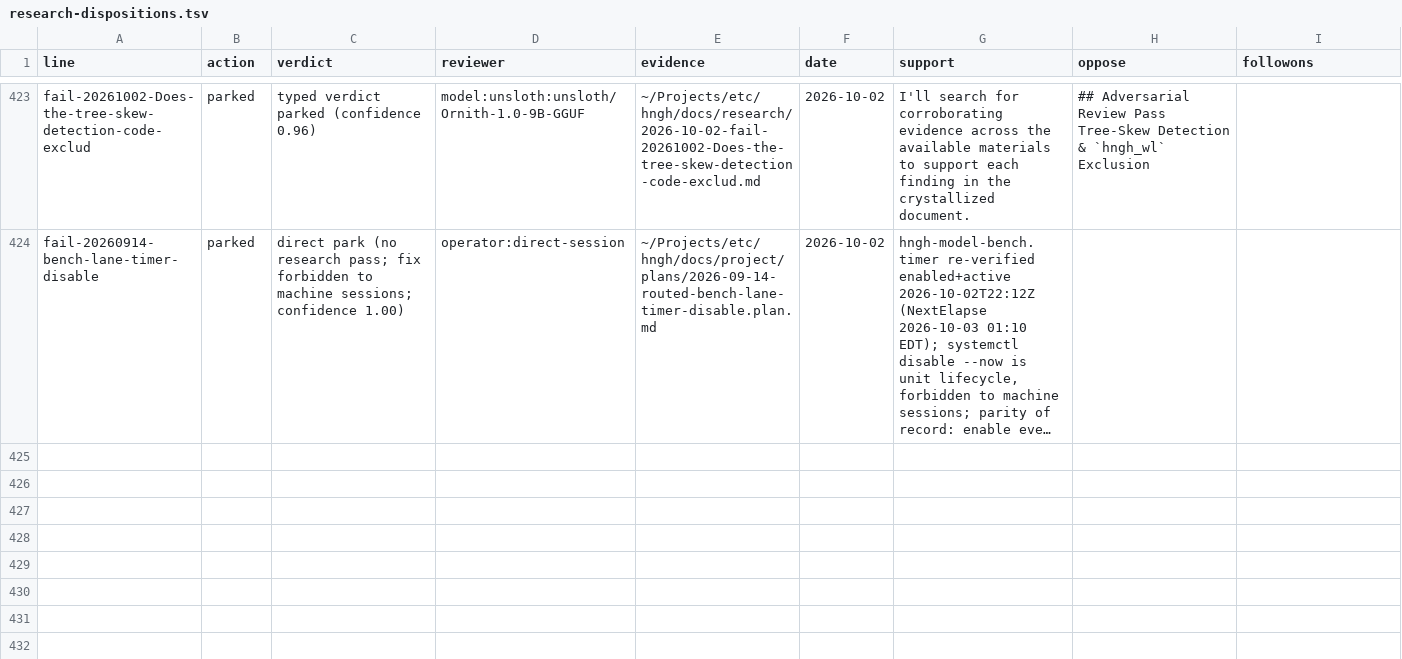
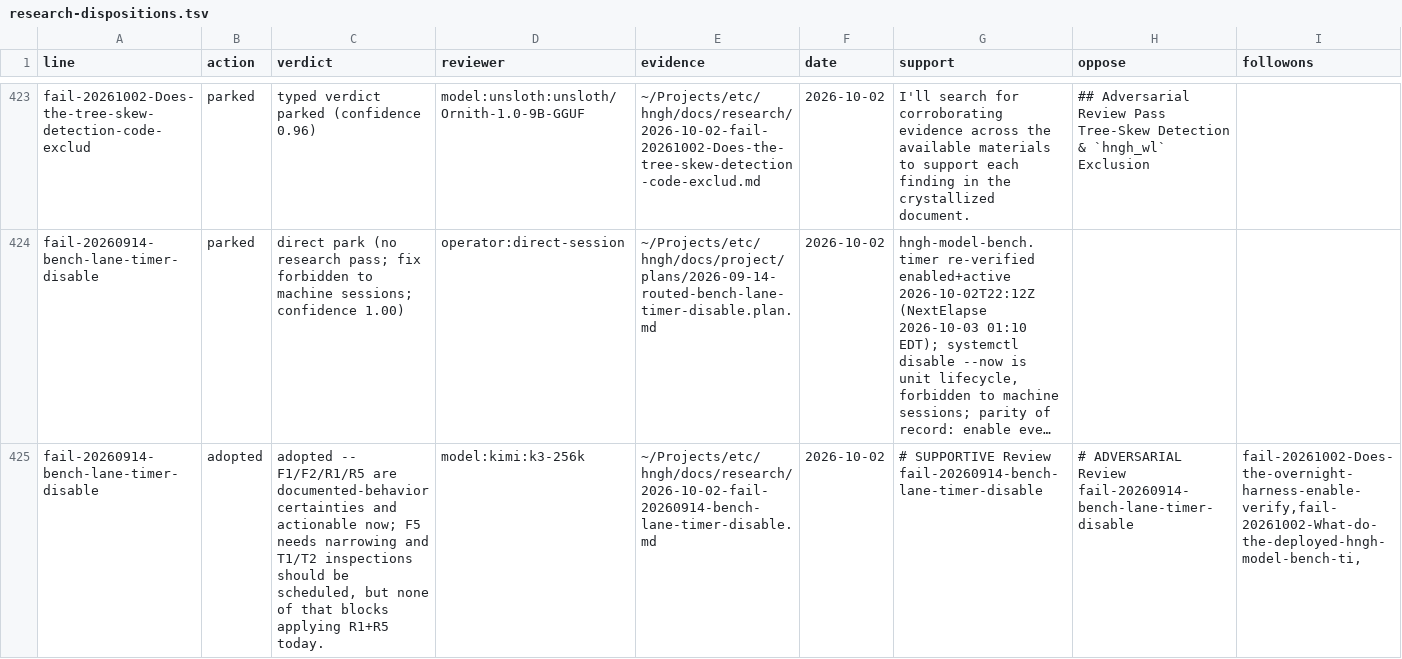
Before and after one commit to boundring/hngh, a TSV file: automation/research-dispositions.tsv, drawn as a sheet; only a part is shown, gaps mark what is left out; long unchanged cells end in …; the diff names each change by its address in the sheet, - before the commit and + after, or states it on an @@ line.

Commit message:
research: fail-20260914-bench-lane-timer-disable reviewed-adopted

```diff
--- a/automation/research-dispositions.tsv
+++ b/automation/research-dispositions.tsv
+row 425: fail-20260914-bench-lane-timer-disable | adopted | adopted -- F1/F2/R1/R5 are documented-behavior certainties and actionable now; F5 needs narrowing and T1/T2 inspections should be scheduled, but none of that blocks applying R1+R5 today. | model:kimi:k3-256k | ~/Projects/etc/hngh/docs/research/2026-10-02-fail-20260914-bench-lane-timer-disable.md | 2026-10-02 | # SUPPORTIVE Review fail-20260914-bench-lane-timer-disable | # ADVERSARIAL Review fail-20260914-bench-lane-timer-disable | fail-20261002-Does-the-overnight-harness-enable-verify,fail-20261002-What-do-the-deployed-hngh-model-bench-ti,
```
Also changed, not shown: automation/research-lessons.tsv, automation/research-lines.tsv.
